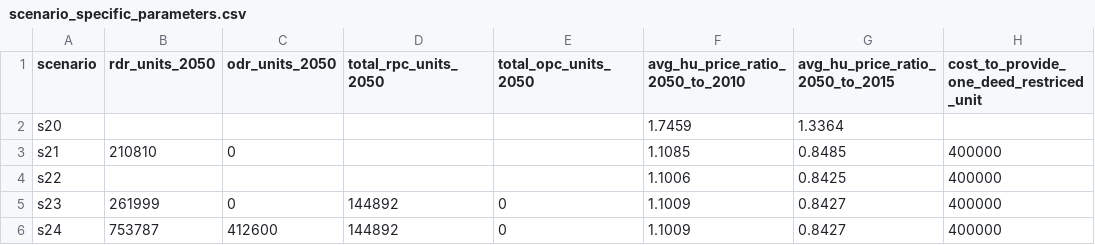
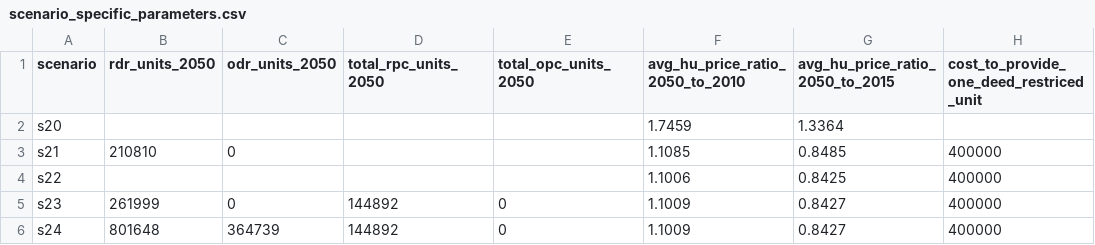
Before and after one commit to BayAreaMetro/regional_forecast, a CSV file: housing_income_share_metric/scenario_specific_parameters.csv, drawn as a sheet; only a part is shown; the diff names each change by its address in the sheet, - before the commit and + after, or states it on an @@ line.

```diff
--- a/housing_income_share_metric/scenario_specific_parameters.csv
+++ b/housing_income_share_metric/scenario_specific_parameters.csv
-B6 (rdr_units_2050): 753787
+B6 (rdr_units_2050): 801648
-C6 (odr_units_2050): 412600
+C6 (odr_units_2050): 364739
```
Also changed, not shown: housing_income_share_metric/FBP 2050 Share of Income Spent on Housing.csv, 1 other file.
